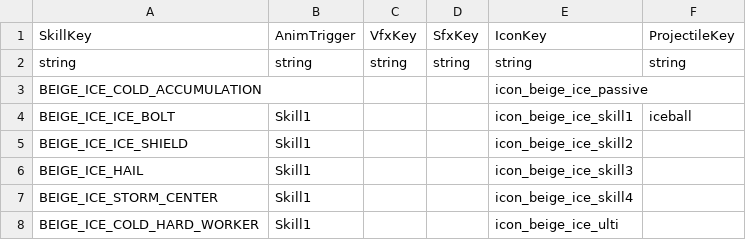
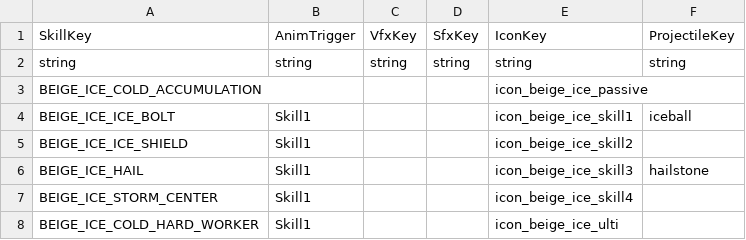
Before and after one commit to beggarking1002/ProjectOCH_Client, a CSV file: Assets/GameData/BattleSkillView.csv, drawn as a sheet; only a part is shown.

```diff
--- a/Assets/GameData/BattleSkillView.csv
+++ b/Assets/GameData/BattleSkillView.csv
@@ -5,3 +5,3 @@ BEIGE_ICE_ICE_BOLT,Skill1,,,icon_beige_ice_skill1,iceball
 BEIGE_ICE_ICE_SHIELD,Skill1,,,icon_beige_ice_skill2
-BEIGE_ICE_HAIL,Skill1,,,icon_beige_ice_skill3
+BEIGE_ICE_HAIL,Skill1,,,icon_beige_ice_skill3,hailstone
 BEIGE_ICE_STORM_CENTER,Skill1,,,icon_beige_ice_skill4
```
Also changed, not shown: 6 other files.
